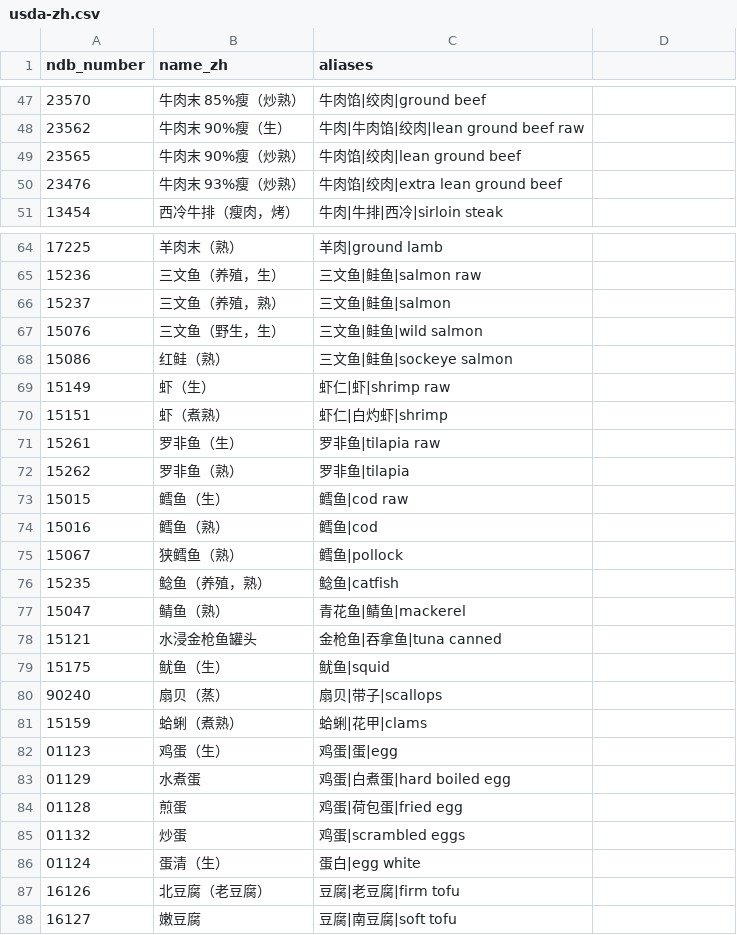
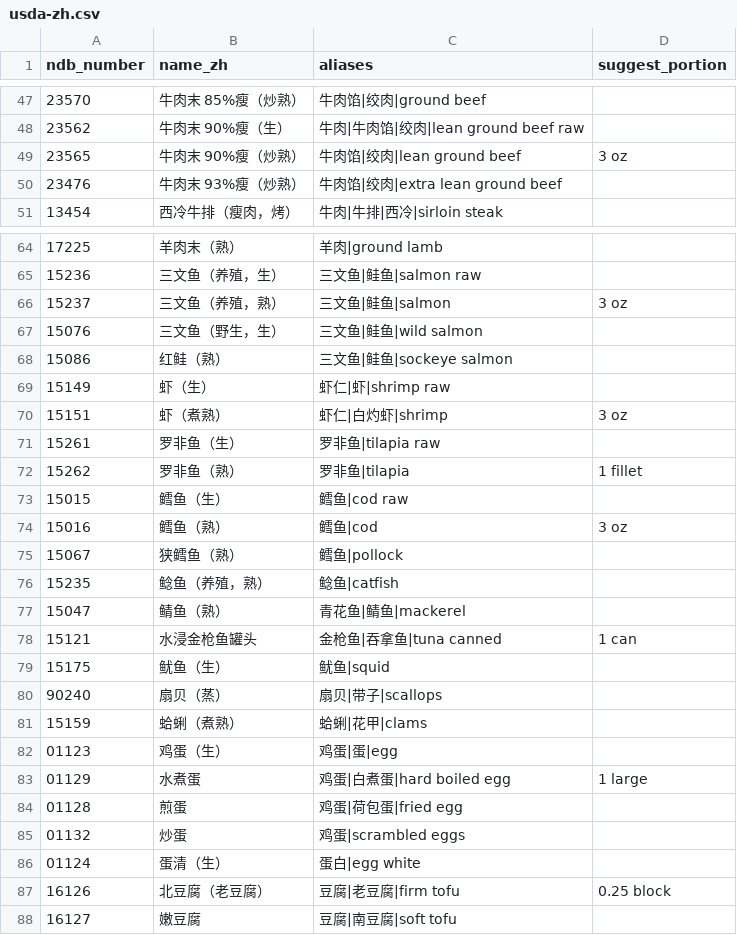
Before and after one commit to SU9270/fitplan, a CSV file: apps/api/data/usda-zh.csv, drawn as a sheet; only a part is shown, gaps mark what is left out; the diff covers the shown part only.

```diff
--- a/apps/api/data/usda-zh.csv
+++ b/apps/api/data/usda-zh.csv
@@ -1 +1 @@
-ndb_number,name_zh,aliases
+ndb_number,name_zh,aliases,suggest_portion
@@ -49 +49 @@ ndb_number,name_zh,aliases
-23565,牛肉末 90%瘦（炒熟）,牛肉馅|绞肉|lean ground beef
+23565,牛肉末 90%瘦（炒熟）,牛肉馅|绞肉|lean ground beef,3 oz
@@ -66 +66 @@ ndb_number,name_zh,aliases
-15237,三文鱼（养殖，熟）,三文鱼|鲑鱼|salmon
+15237,三文鱼（养殖，熟）,三文鱼|鲑鱼|salmon,3 oz
@@ -70 +70 @@ ndb_number,name_zh,aliases
-15151,虾（煮熟）,虾仁|白灼虾|shrimp
+15151,虾（煮熟）,虾仁|白灼虾|shrimp,3 oz
@@ -72 +72 @@ ndb_number,name_zh,aliases
-15262,罗非鱼（熟）,罗非鱼|tilapia
+15262,罗非鱼（熟）,罗非鱼|tilapia,1 fillet
@@ -74 +74 @@ ndb_number,name_zh,aliases
-15016,鳕鱼（熟）,鳕鱼|cod
+15016,鳕鱼（熟）,鳕鱼|cod,3 oz
@@ -78 +78 @@ ndb_number,name_zh,aliases
-15121,水浸金枪鱼罐头,金枪鱼|吞拿鱼|tuna canned
+15121,水浸金枪鱼罐头,金枪鱼|吞拿鱼|tuna canned,1 can
@@ -83 +83 @@ ndb_number,name_zh,aliases
-01129,水煮蛋,鸡蛋|白煮蛋|hard boiled egg
+01129,水煮蛋,鸡蛋|白煮蛋|hard boiled egg,1 large
@@ -87 +87 @@ ndb_number,name_zh,aliases
-16126,北豆腐（老豆腐）,豆腐|老豆腐|firm tofu
+16126,北豆腐（老豆腐）,豆腐|老豆腐|firm tofu,0.25 block
```
Also changed, not shown: 23 edited cells elsewhere in this file, 18 other files.
